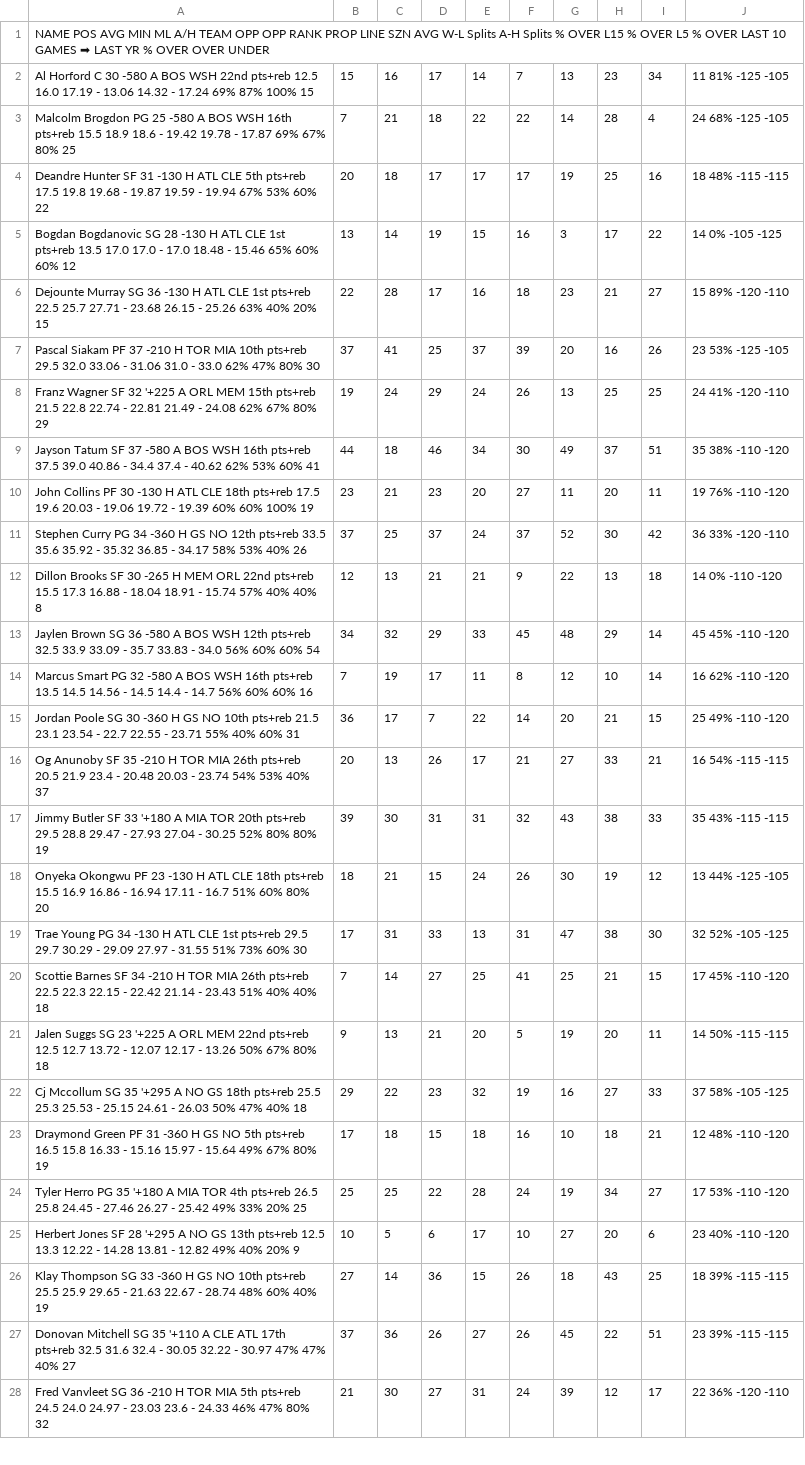
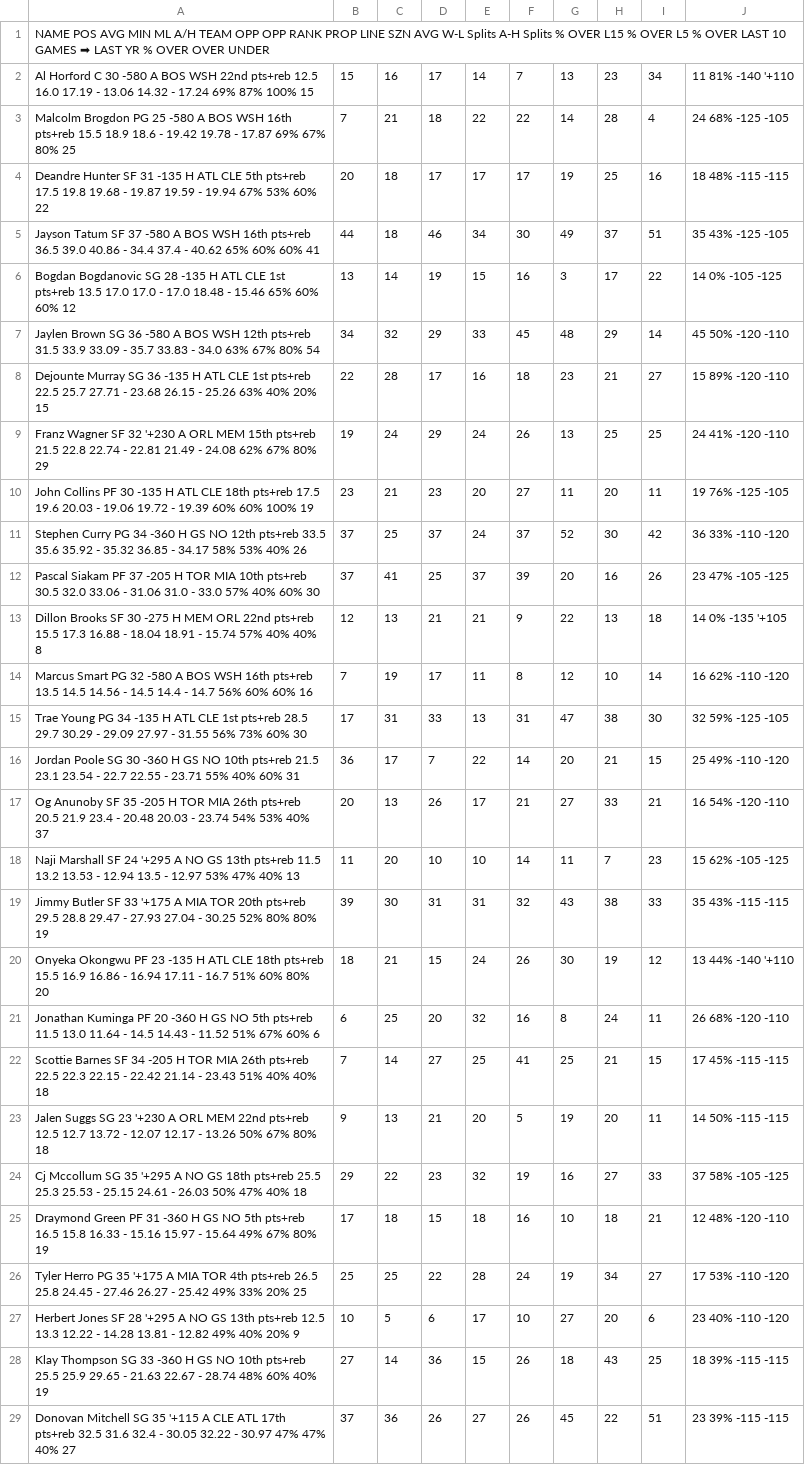
Before and after one commit to zhecht/fantasy, a CSV file: static/nbaprops/csvs/pts+reb.csv, drawn as a sheet; only a part is shown; removed rows and columns are numbered as before the commit, all else as after; the diff covers the shown part only; the diff names each change by its address in the sheet, - before the commit and + after, or states it on an @@ line.

```diff
--- a/static/nbaprops/csvs/pts+reb.csv
+++ b/static/nbaprops/csvs/pts+reb.csv
-J2: 11 81% -125 -105
+J2: 11 81% -140 '+110
-A4: …SF 31 -130 H ATL…
+A4: …SF 31 -135 H ATL…
+row 5: Jayson Tatum SF 37 -580 A BOS WSH 16th pts+reb 36.5 39.0 40.86 - 34.4 37.4 - 40.62 65% 60% 60% 41 | 44 | 18 | 46 | 34 | 30 | 49 | 37 | 51 | 35 43% -125 -105
-A6: …SG 28 -130 H ATL…
+A6: …SG 28 -135 H ATL…
+row 7: Jaylen Brown SG 36 -580 A BOS WSH 12th pts+reb 31.5 33.9 33.09 - 35.7 33.83 - 34.0 63% 67% 80% 54 | 34 | 32 | 29 | 33 | 45 | 48 | 29 | 14 | 45 50% -120 -110
-A8: …SG 36 -130 H ATL…
+A8: …SG 36 -135 H ATL…
-row 7: Pascal Siakam PF 37 -210 H TOR MIA 10th pts+reb 29.5 32.0 33.06 - 31.06 31.0 - 33.0 62% 47% 80% 30 | 37 | 41 | 25 | 37 | 39 | 20 | 16 | 26 | 23 53% -125 -105
-A9: …SF 32 '+225 A ORL…
+A9: …SF 32 '+230 A ORL…
-row 9: Jayson Tatum SF 37 -580 A BOS WSH 16th pts+reb 37.5 39.0 40.86 - 34.4 37.4 - 40.62 62% 53% 60% 41 | 44 | 18 | 46 | 34 | 30 | 49 | 37 | 51 | 35 38% -110 -120
-A10: …PF 30 -130 H ATL…
+A10: …PF 30 -135 H ATL…
-J10: 19 76% -110 -120
+J10: 19 76% -125 -105
-J11: 36 33% -120 -110
+J11: 36 33% -110 -120
+row 12: Pascal Siakam PF 37 -205 H TOR MIA 10th pts+reb 30.5 32.0 33.06 - 31.06 31.0 - 33.0 57% 40% 60% 30 | 37 | 41 | 25 | 37 | 39 | 20 | 16 | 26 | 23 47% -105 -125
-A13: …SF 30 -265 H MEM…
+A13: …SF 30 -275 H MEM…
-J13: 14 0% -110 -120
+J13: 14 0% -135 '+105
-row 13: Jaylen Brown SG 36 -580 A BOS WSH 12th pts+reb 32.5 33.9 33.09 - 35.7 33.83 - 34.0 56% 60% 60% 54 | 34 | 32 | 29 | 33 | 45 | 48 | 29 | 14 | 45 45% -110 -120
+row 15: Trae Young PG 34 -135 H ATL CLE 1st pts+reb 28.5 29.7 30.29 - 29.09 27.97 - 31.55 56% 73% 60% 30 | 17 | 31 | 33 | 13 | 31 | 47 | 38 | 30 | 32 59% -125 -105
-A17: …SF 35 -210 H TOR…
+A17: …SF 35 -205 H TOR…
-J17: 16 54% -115 -115
+J17: 16 54% -120 -110
+row 18: Naji Marshall SF 24 '+295 A NO GS 13th pts+reb 11.5 13.2 13.53 - 12.94 13.5 - 12.97 53% 47% 40% 13 | 11 | 20 | 10 | 10 | 14 | 11 | 7 | 23 | 15 62% -105 -125
-A19: …SF 33 '+180 A MIA…
+A19: …SF 33 '+175 A MIA…
-A20: …PF 23 -130 H ATL…
+A20: …PF 23 -135 H ATL…
-J20: 13 44% -125 -105
+J20: 13 44% -140 '+110
-row 19: Trae Young PG 34 -130 H ATL CLE 1st pts+reb 29.5 29.7 30.29 - 29.09 27.97 - 31.55 51% 73% 60% 30 | 17 | 31 | 33 | 13 | 31 | 47 | 38 | 30 | 32 52% -105 -125
+row 21: Jonathan Kuminga PF 20 -360 H GS NO 5th pts+reb 11.5 13.0 11.64 - 14.5 14.43 - 11.52 51% 67% 60% 6 | 6 | 25 | 20 | 32 | 16 | 8 | 24 | 11 | 26 68% -120 -110
-A22: …SF 34 -210 H TOR…
+A22: …SF 34 -205 H TOR…
-J22: 17 45% -110 -120
+J22: 17 45% -115 -115
-A23: …SG 23 '+225 A ORL…
+A23: …SG 23 '+230 A ORL…
-J25: 12 48% -110 -120
+J25: 12 48% -120 -110
-A26: …PG 35 '+180 A MIA…
+A26: …PG 35 '+175 A MIA…
-A29: …SG 35 '+110 A CLE…
+A29: …SG 35 '+115 A CLE…
-row 28: Fred Vanvleet SG 36 -210 H TOR MIA 5th pts+reb 24.5 24.0 24.97 - 23.03 23.6 - 24.33 46% 47% 80% 32 | 21 | 30 | 27 | 31 | 24 | 39 | 12 | 17 | 22 36% -120 -110
```
Also changed, not shown: 4 added rows, 1 removed row and 13 edited cells elsewhere in this file, static/nbaprops/csvs/full_hit.csv, static/nbaprops/csvs/full_name.csv, 56 other files.
